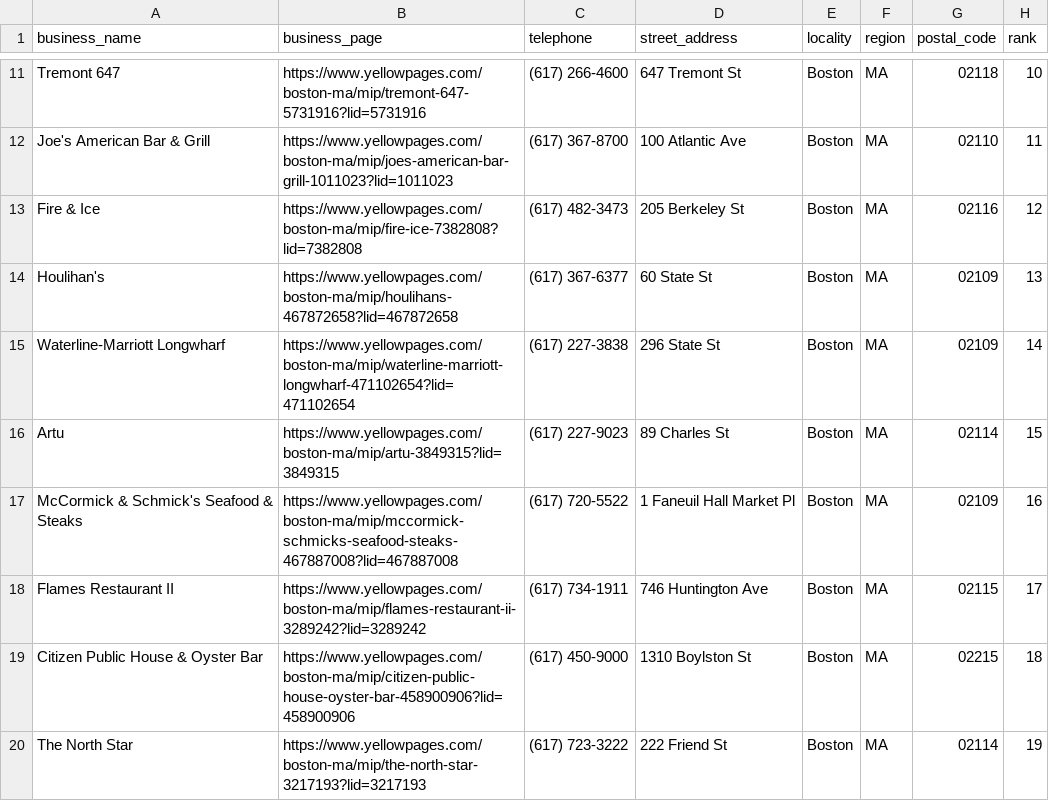
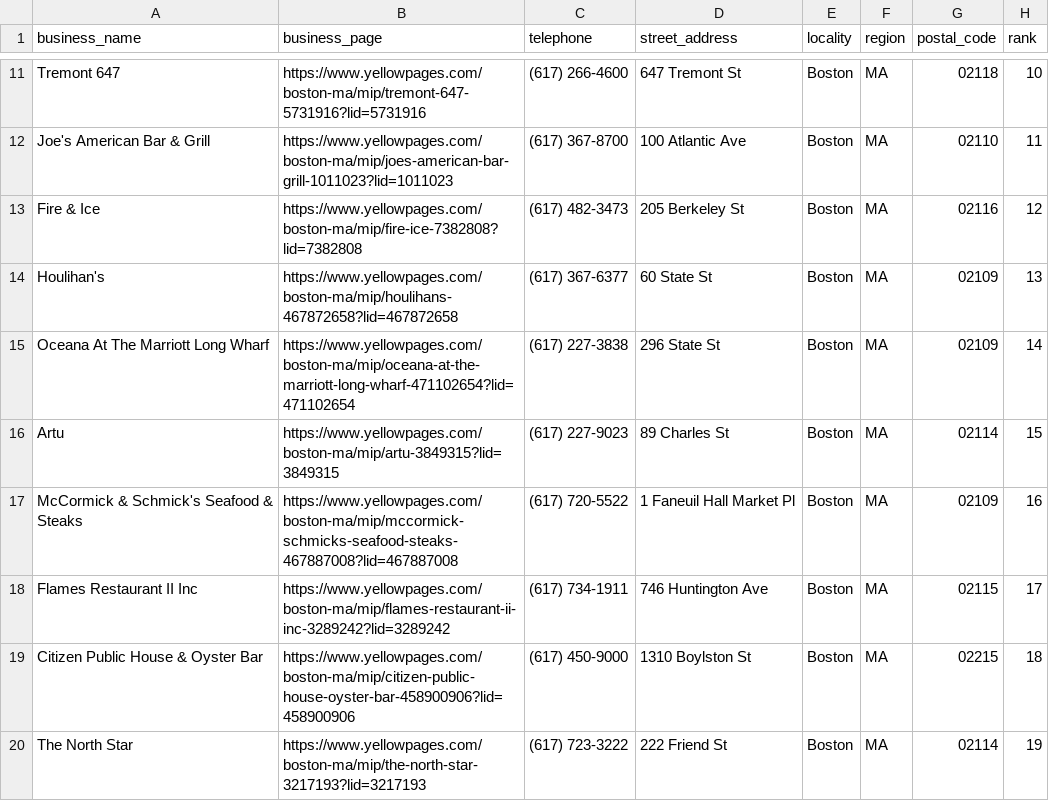
Before and after one commit to nnd2890/heroScrape, a CSV file: %s-%s-yellowpages-scraped-data.csv, drawn as a sheet; only a part is shown, gaps mark what is left out.

```diff
--- a/%s-%s-yellowpages-scraped-data.csv
+++ b/%s-%s-yellowpages-scraped-data.csv
@@ -14,6 +14,6 @@
 "Houlihan's","https://www.yellowpages.com/boston-ma/mip/houlihans-467872658?lid=467872658","(617) 367-6377","60 State St","Boston","MA","02109","13"
-"Waterline-Marriott Longwharf","https://www.yellowpages.com/boston-ma/mip/waterline-marriott-longwharf-471102654?lid=471102654","(617) 227-3838","296 State St","Boston","MA","02109","14"
+"Oceana At The Marriott Long Wharf","https://www.yellowpages.com/boston-ma/mip/oceana-at-the-marriott-long-wharf-471102654?lid=471102654","(617) 227-3838","296 State St","Boston","MA","02109","14"
 "Artu","https://www.yellowpages.com/boston-ma/mip/artu-3849315?lid=3849315","(617) 227-9023","89 Charles St","Boston","MA","02114","15"
 "McCormick & Schmick's Seafood & Steaks","https://www.yellowpages.com/boston-ma/mip/mccormick-schmicks-seafood-steaks-467887008?lid=467887008","(617) 720-5522","1 Faneuil Hall Market Pl","Boston","MA","02109","16"
-"Flames Restaurant II","https://www.yellowpages.com/boston-ma/mip/flames-restaurant-ii-3289242?lid=3289242","(617) 734-1911","746 Huntington Ave","Boston","MA","02115","17"
+"Flames Restaurant II Inc","https://www.yellowpages.com/boston-ma/mip/flames-restaurant-ii-inc-3289242?lid=3289242","(617) 734-1911","746 Huntington Ave","Boston","MA","02115","17"
 "Citizen Public House & Oyster Bar","https://www.yellowpages.com/boston-ma/mip/citizen-public-house-oyster-bar-458900906?lid=458900906","(617) 450-9000","1310 Boylston St","Boston","MA","02215","18"
```
Also changed, not shown: 18 other files.
